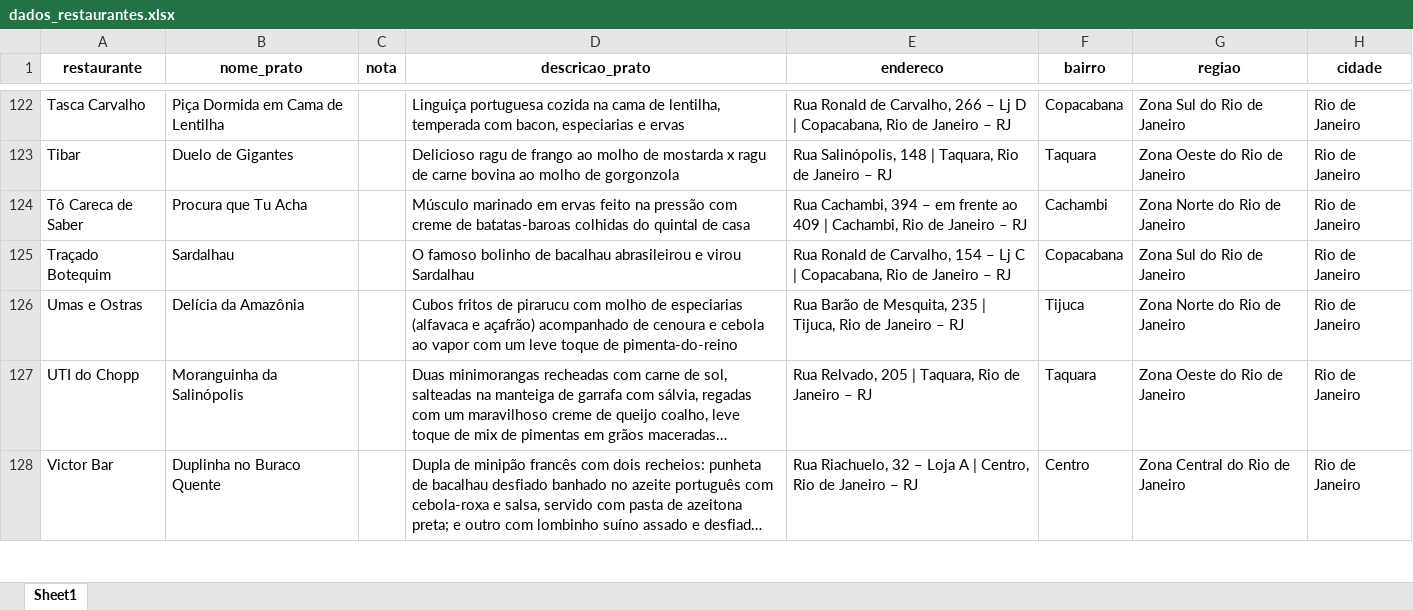
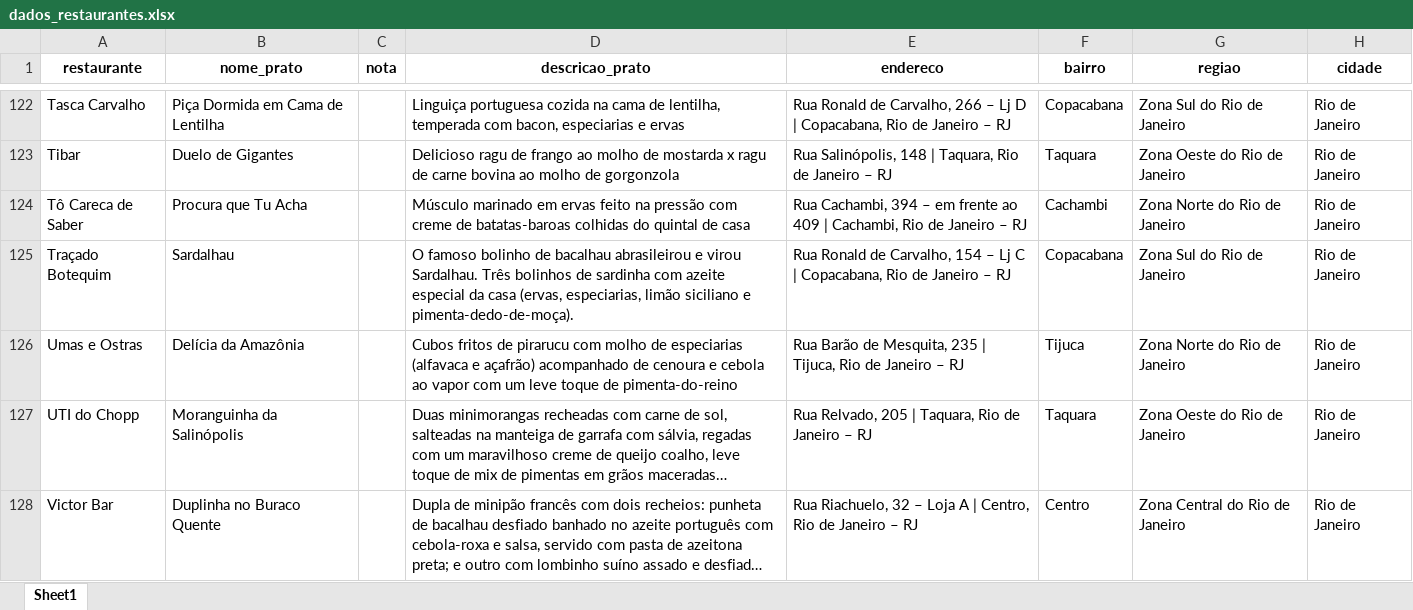
Before and after one commit to mateuspestana/comidadibuteco2023_scraper, an Excel workbook: dados_restaurantes.xlsx, sheet Sheet1, drawn as a sheet; only a part is shown, gaps mark what is left out; long unchanged cells end in …; values as stored, in another font and other column widths than the file's, no borders; the diff covers the shown part only; the diff names each change by its address in the sheet, - before the commit and + after, or states it on an @@ line.

```diff
--- a/dados_restaurantes.xlsx (sheet Sheet1)
+++ b/dados_restaurantes.xlsx (sheet Sheet1)
-D125 (descricao_prato): …e virou Sardalhau
+D125 (descricao_prato): …e virou Sardalhau. Três bolinhos de sardinha com azeite especial da casa (ervas, especiarias, limão siciliano e pimenta-dedo-de-moça).
```
Also changed, not shown: 8 edited cells elsewhere in this sheet.
